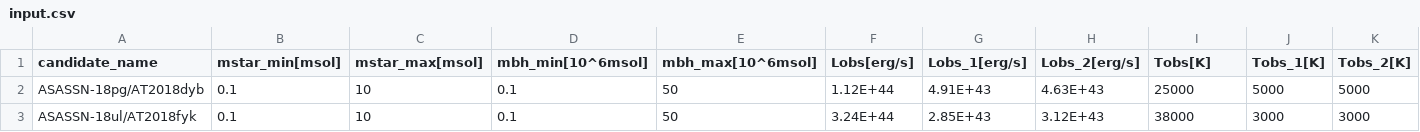
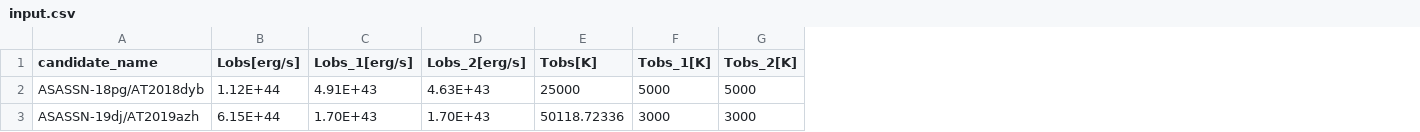
Before and after one commit to taehoryu/TDEmass, a CSV file: example/input.csv, drawn as a sheet; removed rows and columns are numbered as before the commit, all else as after; the diff names each change by its address in the sheet, - before the commit and + after, or states it on an @@ line.

Commit message:
input file update

```diff
--- a/example/input.csv
+++ b/example/input.csv
-column B (mstar_min[msol]), row 2: 0.1
-column C (mstar_max[msol]), row 2: 10
-column D (mbh_min[10^6msol]), row 2: 0.1
-column E (mbh_max[10^6msol]), row 2: 50
-row 3: ASASSN-18ul/AT2018fyk | 0.1 | 10 | 0.1 | 50 | 3.24E+44 | 2.85E+43 | 3.12E+43 | 38000 | 3000 | 3000
+row 3: ASASSN-19dj/AT2019azh | 6.15E+44 | 1.70E+43 | 1.70E+43 | 50118.72336 | 3000 | 3000
```
Also changed, not shown: input_file/input.csv, 3 other files.
